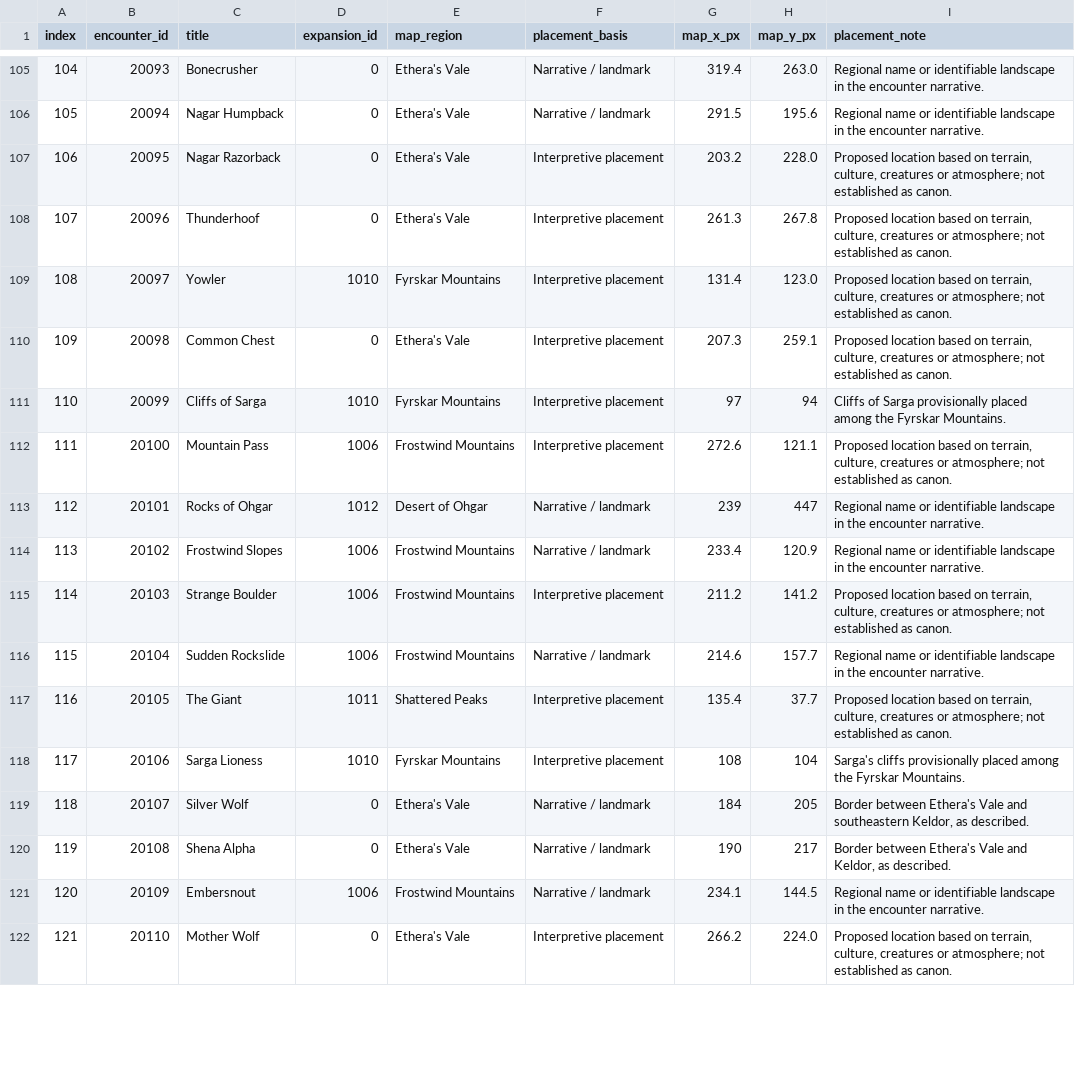
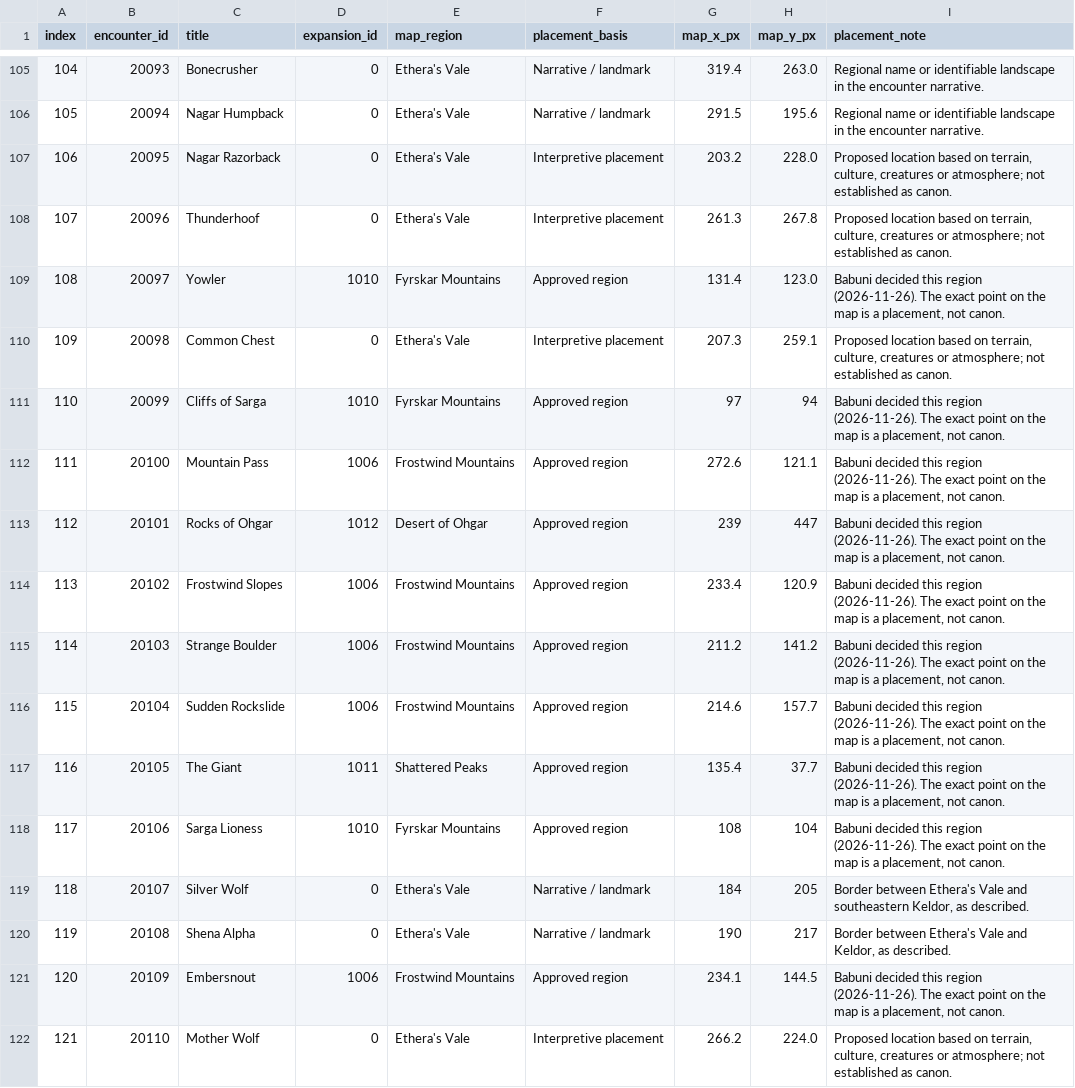
Before and after one commit to babunidev/Morkahja, a CSV file: docs/data/encounter_locations.csv, drawn as a sheet; only a part is shown, gaps mark what is left out; the diff covers the shown part only.

```diff
--- a/docs/data/encounter_locations.csv
+++ b/docs/data/encounter_locations.csv
@@ -108,15 +108,15 @@
 107,20096,Thunderhoof,0,Ethera's Vale,Interpretive placement,261.3,267.8,"Proposed location based on terrain, culture, creatures or atmosphere; not established as canon."
-108,20097,Yowler,1010,Fyrskar Mountains,Interpretive placement,131.4,123.0,"Proposed location based on terrain, culture, creatures or atmosphere; not established as canon."
+108,20097,Yowler,1010,Fyrskar Mountains,Approved region,131.4,123.0,"Babuni decided this region (2026-11-26). The exact point on the map is a placement, not canon."
 109,20098,Common Chest,0,Ethera's Vale,Interpretive placement,207.3,259.1,"Proposed location based on terrain, culture, creatures or atmosphere; not established as canon."
-110,20099,Cliffs of Sarga,1010,Fyrskar Mountains,Interpretive placement,97,94,Cliffs of Sarga provisionally placed among the Fyrskar Mountains.
-111,20100,Mountain Pass,1006,Frostwind Mountains,Interpretive placement,272.6,121.1,"Proposed location based on terrain, culture, creatures or atmosphere; not established as canon."
-112,20101,Rocks of Ohgar,1012,Desert of Ohgar,Narrative / landmark,239,447,Regional name or identifiable landscape in the encounter narrative.
-113,20102,Frostwind Slopes,1006,Frostwind Mountains,Narrative / landmark,233.4,120.9,Regional name or identifiable landscape in the encounter narrative.
-114,20103,Strange Boulder,1006,Frostwind Mountains,Interpretive placement,211.2,141.2,"Proposed location based on terrain, culture, creatures or atmosphere; not established as canon."
-115,20104,Sudden Rockslide,1006,Frostwind Mountains,Narrative / landmark,214.6,157.7,Regional name or identifiable landscape in the encounter narrative.
-116,20105,The Giant,1011,Shattered Peaks,Interpretive placement,135.4,37.7,"Proposed location based on terrain, culture, creatures or atmosphere; not established as canon."
-117,20106,Sarga Lioness,1010,Fyrskar Mountains,Interpretive placement,108,104,Sarga's cliffs provisionally placed among the Fyrskar Mountains.
+110,20099,Cliffs of Sarga,1010,Fyrskar Mountains,Approved region,97,94,"Babuni decided this region (2026-11-26). The exact point on the map is a placement, not canon."
+111,20100,Mountain Pass,1006,Frostwind Mountains,Approved region,272.6,121.1,"Babuni decided this region (2026-11-26). The exact point on the map is a placement, not canon."
+112,20101,Rocks of Ohgar,1012,Desert of Ohgar,Approved region,239,447,"Babuni decided this region (2026-11-26). The exact point on the map is a placement, not canon."
+113,20102,Frostwind Slopes,1006,Frostwind Mountains,Approved region,233.4,120.9,"Babuni decided this region (2026-11-26). The exact point on the map is a placement, not canon."
+114,20103,Strange Boulder,1006,Frostwind Mountains,Approved region,211.2,141.2,"Babuni decided this region (2026-11-26). The exact point on the map is a placement, not canon."
+115,20104,Sudden Rockslide,1006,Frostwind Mountains,Approved region,214.6,157.7,"Babuni decided this region (2026-11-26). The exact point on the map is a placement, not canon."
+116,20105,The Giant,1011,Shattered Peaks,Approved region,135.4,37.7,"Babuni decided this region (2026-11-26). The exact point on the map is a placement, not canon."
+117,20106,Sarga Lioness,1010,Fyrskar Mountains,Approved region,108,104,"Babuni decided this region (2026-11-26). The exact point on the map is a placement, not canon."
 118,20107,Silver Wolf,0,Ethera's Vale,Narrative / landmark,184,205,"Border between Ethera's Vale and southeastern Keldor, as described."
 119,20108,Shena Alpha,0,Ethera's Vale,Narrative / landmark,190,217,"Border between Ethera's Vale and Keldor, as described."
-120,20109,Embersnout,1006,Frostwind Mountains,Narrative / landmark,234.1,144.5,Regional name or identifiable landscape in the encounter narrative.
+120,20109,Embersnout,1006,Frostwind Mountains,Approved region,234.1,144.5,"Babuni decided this region (2026-11-26). The exact point on the map is a placement, not canon."
 121,20110,Mother Wolf,0,Ethera's Vale,Interpretive placement,266.2,224.0,"Proposed location based on terrain, culture, creatures or atmosphere; not established as canon."
```
Also changed, not shown: 126 edited cells elsewhere in this file, 8 other files.
